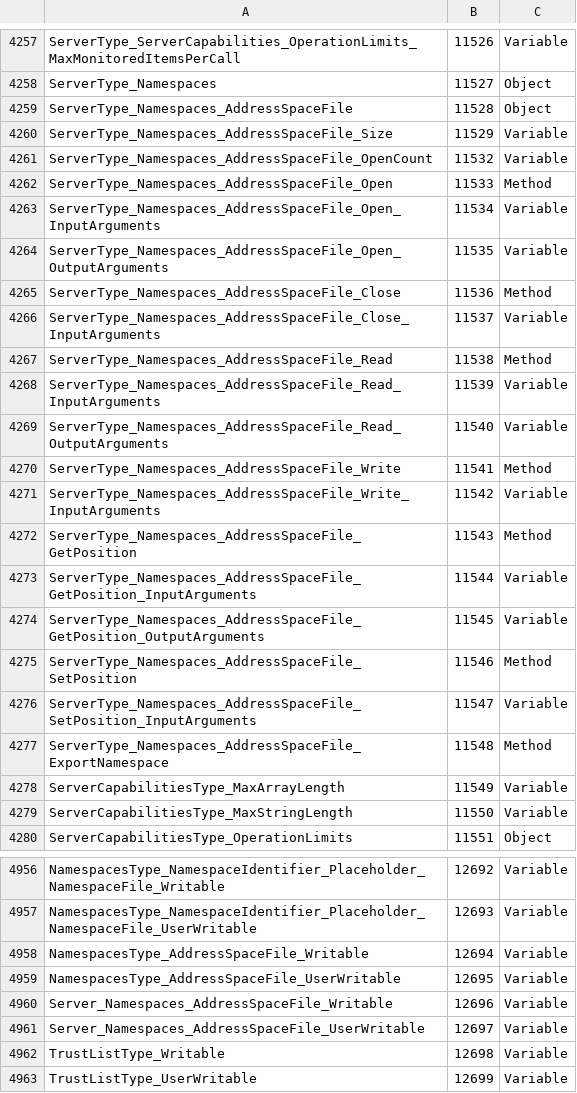
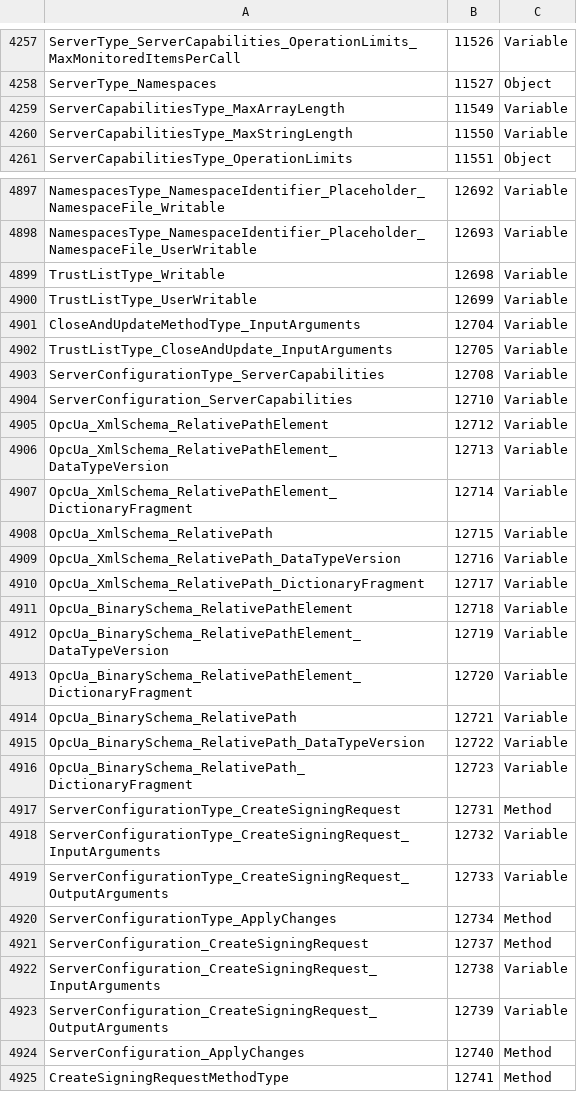
Before and after one commit to OPCFoundation/UA-Nodeset, a CSV file: Schema/NodeIds.csv, drawn as a sheet; only a part is shown, gaps mark what is left out; the shorter side is filled out with more unchanged rows; the diff covers the shown part only.

```diff
--- a/Schema/NodeIds.csv
+++ b/Schema/NodeIds.csv
@@ -4258,21 +4258,2 @@ ServerType_ServerCapabilities_OperationLimits_MaxMonitoredItemsPerCall,11526,Var
 ServerType_Namespaces,11527,Object
-ServerType_Namespaces_AddressSpaceFile,11528,Object
-ServerType_Namespaces_AddressSpaceFile_Size,11529,Variable
-ServerType_Namespaces_AddressSpaceFile_OpenCount,11532,Variable
-ServerType_Namespaces_AddressSpaceFile_Open,11533,Method
-ServerType_Namespaces_AddressSpaceFile_Open_InputArguments,11534,Variable
-ServerType_Namespaces_AddressSpaceFile_Open_OutputArguments,11535,Variable
-ServerType_Namespaces_AddressSpaceFile_Close,11536,Method
-ServerType_Namespaces_AddressSpaceFile_Close_InputArguments,11537,Variable
-ServerType_Namespaces_AddressSpaceFile_Read,11538,Method
-ServerType_Namespaces_AddressSpaceFile_Read_InputArguments,11539,Variable
-ServerType_Namespaces_AddressSpaceFile_Read_OutputArguments,11540,Variable
-ServerType_Namespaces_AddressSpaceFile_Write,11541,Method
-ServerType_Namespaces_AddressSpaceFile_Write_InputArguments,11542,Variable
-ServerType_Namespaces_AddressSpaceFile_GetPosition,11543,Method
-ServerType_Namespaces_AddressSpaceFile_GetPosition_InputArguments,11544,Variable
-ServerType_Namespaces_AddressSpaceFile_GetPosition_OutputArguments,11545,Variable
-ServerType_Namespaces_AddressSpaceFile_SetPosition,11546,Method
-ServerType_Namespaces_AddressSpaceFile_SetPosition_InputArguments,11547,Variable
-ServerType_Namespaces_AddressSpaceFile_ExportNamespace,11548,Method
 ServerCapabilitiesType_MaxArrayLength,11549,Variable
@@ -4957,6 +4898,2 @@ NamespacesType_NamespaceIdentifier_Placeholder_NamespaceFile_Writable,12692,Vari
 NamespacesType_NamespaceIdentifier_Placeholder_NamespaceFile_UserWritable,12693,Variable
-NamespacesType_AddressSpaceFile_Writable,12694,Variable
-NamespacesType_AddressSpaceFile_UserWritable,12695,Variable
-Server_Namespaces_AddressSpaceFile_Writable,12696,Variable
-Server_Namespaces_AddressSpaceFile_UserWritable,12697,Variable
 TrustListType_Writable,12698,Variable
```
Also changed, not shown: 43 removed rows elsewhere in this file, 9 other files.
